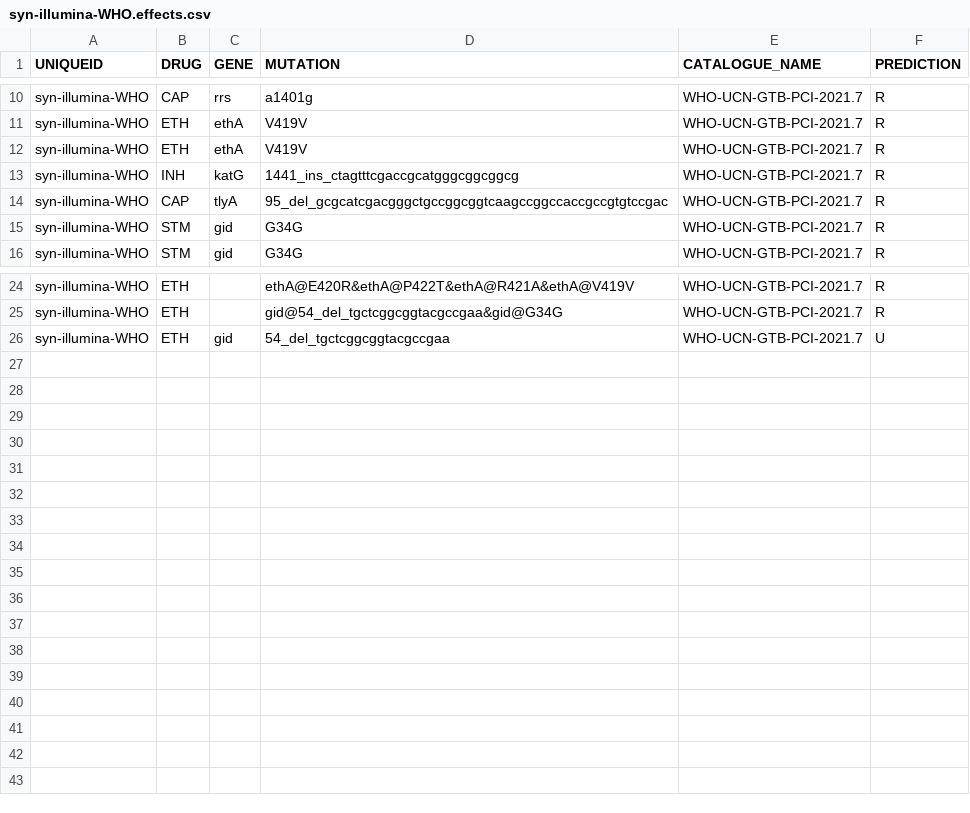
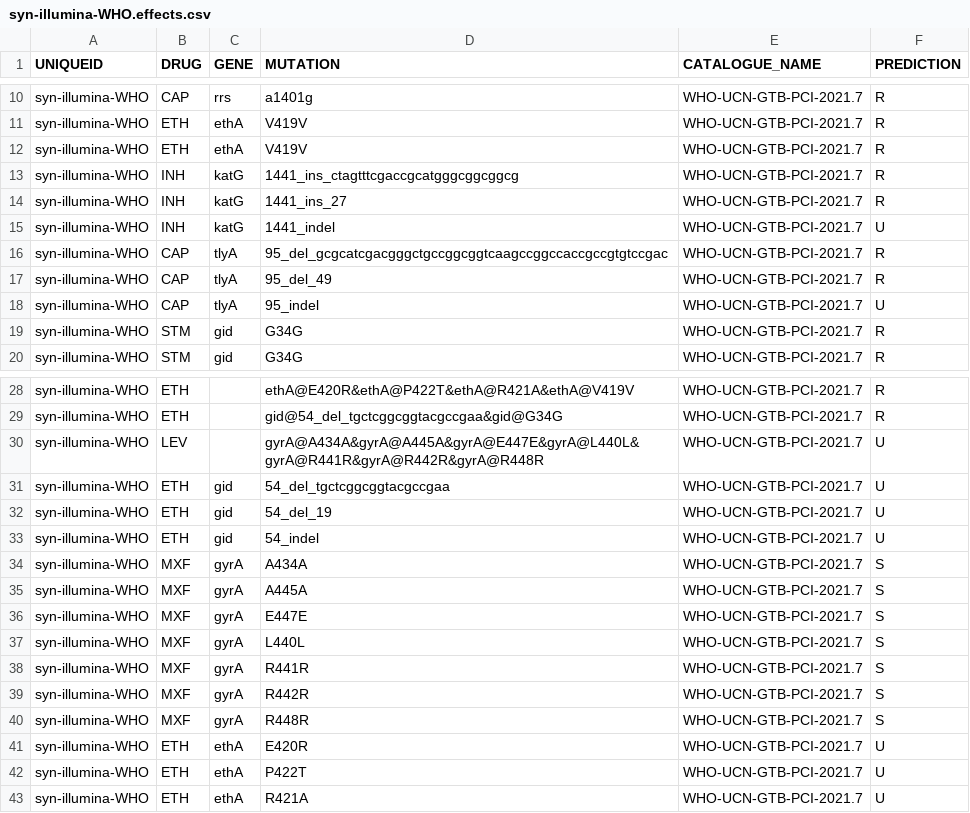
Before and after one commit to JeremyWesthead/gpas-tb-CI-testing, a CSV file: expected/syn-illumina-WHO/syn-illumina-WHO.effects.csv, drawn as a sheet; only a part is shown, gaps mark what is left out.

```diff
--- a/expected/syn-illumina-WHO/syn-illumina-WHO.effects.csv
+++ b/expected/syn-illumina-WHO/syn-illumina-WHO.effects.csv
@@ -13,3 +13,7 @@ syn-illumina-WHO,ETH,ethA,V419V,WHO-UCN-GTB-PCI-2021.7,R
 syn-illumina-WHO,INH,katG,1441_ins_ctagtttcgaccgcatgggcggcggcg,WHO-UCN-GTB-PCI-2021.7,R
+syn-illumina-WHO,INH,katG,1441_ins_27,WHO-UCN-GTB-PCI-2021.7,R
+syn-illumina-WHO,INH,katG,1441_indel,WHO-UCN-GTB-PCI-2021.7,U
 syn-illumina-WHO,CAP,tlyA,95_del_gcgcatcgacgggctgccggcggtcaagccggccaccgccgtgtccgac,WHO-UCN-GTB-PCI-2021.7,R
+syn-illumina-WHO,CAP,tlyA,95_del_49,WHO-UCN-GTB-PCI-2021.7,R
+syn-illumina-WHO,CAP,tlyA,95_indel,WHO-UCN-GTB-PCI-2021.7,U
 syn-illumina-WHO,STM,gid,G34G,WHO-UCN-GTB-PCI-2021.7,R
@@ -25,2 +29,15 @@ syn-illumina-WHO,ETH,,ethA@E420R&ethA@P422T&ethA@R421A&ethA@V419V,WHO-UCN-GTB-PC
 syn-illumina-WHO,ETH,,gid@54_del_tgctcggcggtacgccgaa&gid@G34G,WHO-UCN-GTB-PCI-2021.7,R
+syn-illumina-WHO,LEV,,gyrA@A434A&gyrA@A445A&gyrA@E447E&gyrA@L440L&gyrA@R441R&gyrA@R442R&gyrA@R448R,WHO-UCN-GTB-PCI-2021.7,U
 syn-illumina-WHO,ETH,gid,54_del_tgctcggcggtacgccgaa,WHO-UCN-GTB-PCI-2021.7,U
+syn-illumina-WHO,ETH,gid,54_del_19,WHO-UCN-GTB-PCI-2021.7,U
+syn-illumina-WHO,ETH,gid,54_indel,WHO-UCN-GTB-PCI-2021.7,U
+syn-illumina-WHO,MXF,gyrA,A434A,WHO-UCN-GTB-PCI-2021.7,S
+syn-illumina-WHO,MXF,gyrA,A445A,WHO-UCN-GTB-PCI-2021.7,S
+syn-illumina-WHO,MXF,gyrA,E447E,WHO-UCN-GTB-PCI-2021.7,S
+syn-illumina-WHO,MXF,gyrA,L440L,WHO-UCN-GTB-PCI-2021.7,S
+syn-illumina-WHO,MXF,gyrA,R441R,WHO-UCN-GTB-PCI-2021.7,S
+syn-illumina-WHO,MXF,gyrA,R442R,WHO-UCN-GTB-PCI-2021.7,S
+syn-illumina-WHO,MXF,gyrA,R448R,WHO-UCN-GTB-PCI-2021.7,S
+syn-illumina-WHO,ETH,ethA,E420R,WHO-UCN-GTB-PCI-2021.7,U
+syn-illumina-WHO,ETH,ethA,P422T,WHO-UCN-GTB-PCI-2021.7,U
+syn-illumina-WHO,ETH,ethA,R421A,WHO-UCN-GTB-PCI-2021.7,U
```
Also changed, not shown: expected/syn-illumina-MDR/syn-illumina-MDR.mutations.csv, expected/syn-illumina-WHO/syn-illumina-WHO.mutations.csv, 10 other files.
